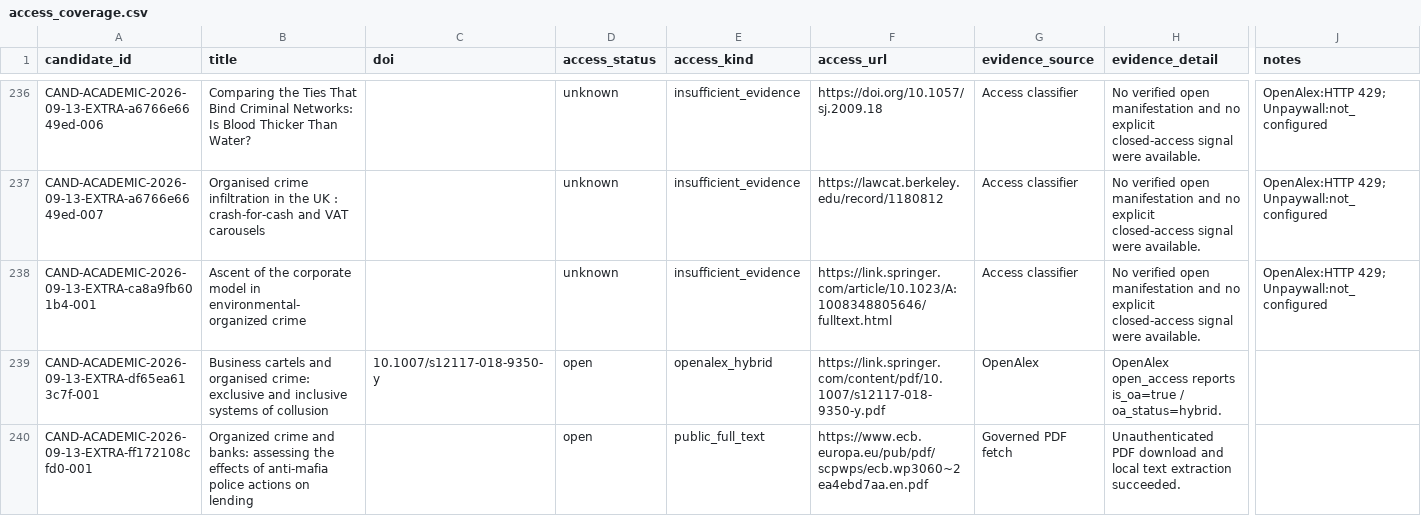
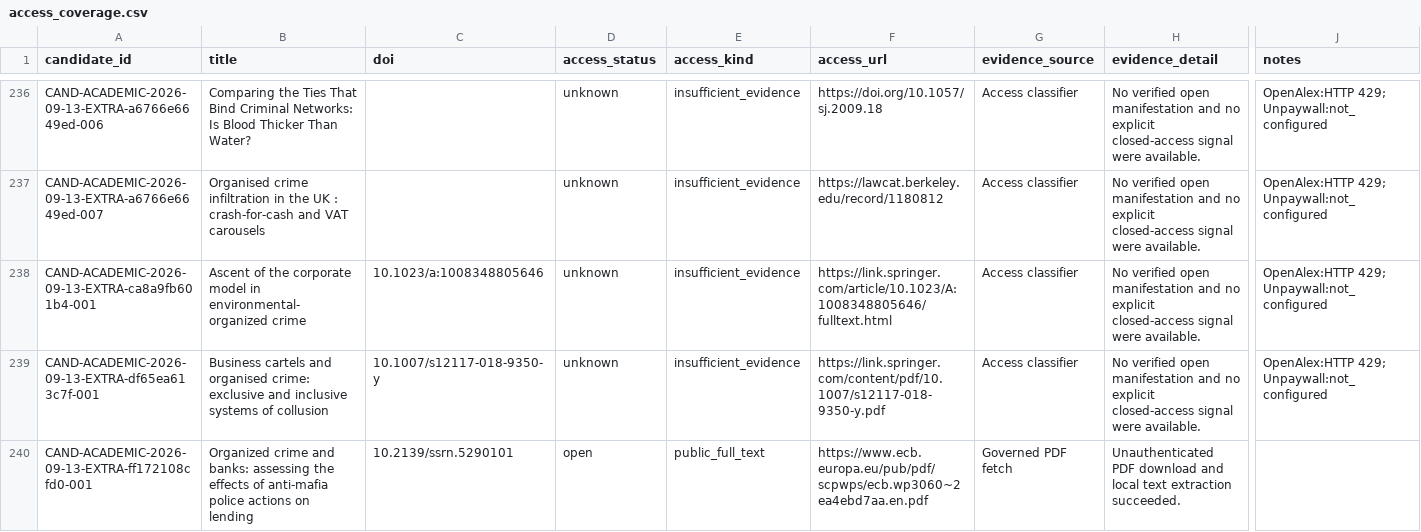
Before and after one commit to colazeta/criminal_infiltration_in_legal_economy_review, a CSV file: data/curation/access_coverage.csv, drawn as a sheet; only a part is shown, gaps mark what is left out; the diff covers the shown part only; the diff names each change by its address in the sheet, - before the commit and + after, or states it on an @@ line.

```diff
--- a/data/curation/access_coverage.csv
+++ b/data/curation/access_coverage.csv
-C238 (doi): (empty)
+C238 (doi): 10.1023/a:1008348805646
-D239 (access_status): open
+D239 (access_status): unknown
-E239 (access_kind): openalex_hybrid
+E239 (access_kind): insufficient_evidence
-G239 (evidence_source): OpenAlex
+G239 (evidence_source): Access classifier
-H239 (evidence_detail): OpenAlex open_access reports is_oa=true / oa_status=hybrid.
+H239 (evidence_detail): No verified open manifestation and no explicit closed-access signal were available.
-J239 (notes): (empty)
+J239 (notes): OpenAlex:HTTP 429; Unpaywall:not_configured
-C240 (doi): (empty)
+C240 (doi): 10.2139/ssrn.5290101
```
Also changed, not shown: 51 edited cells elsewhere in this file.
